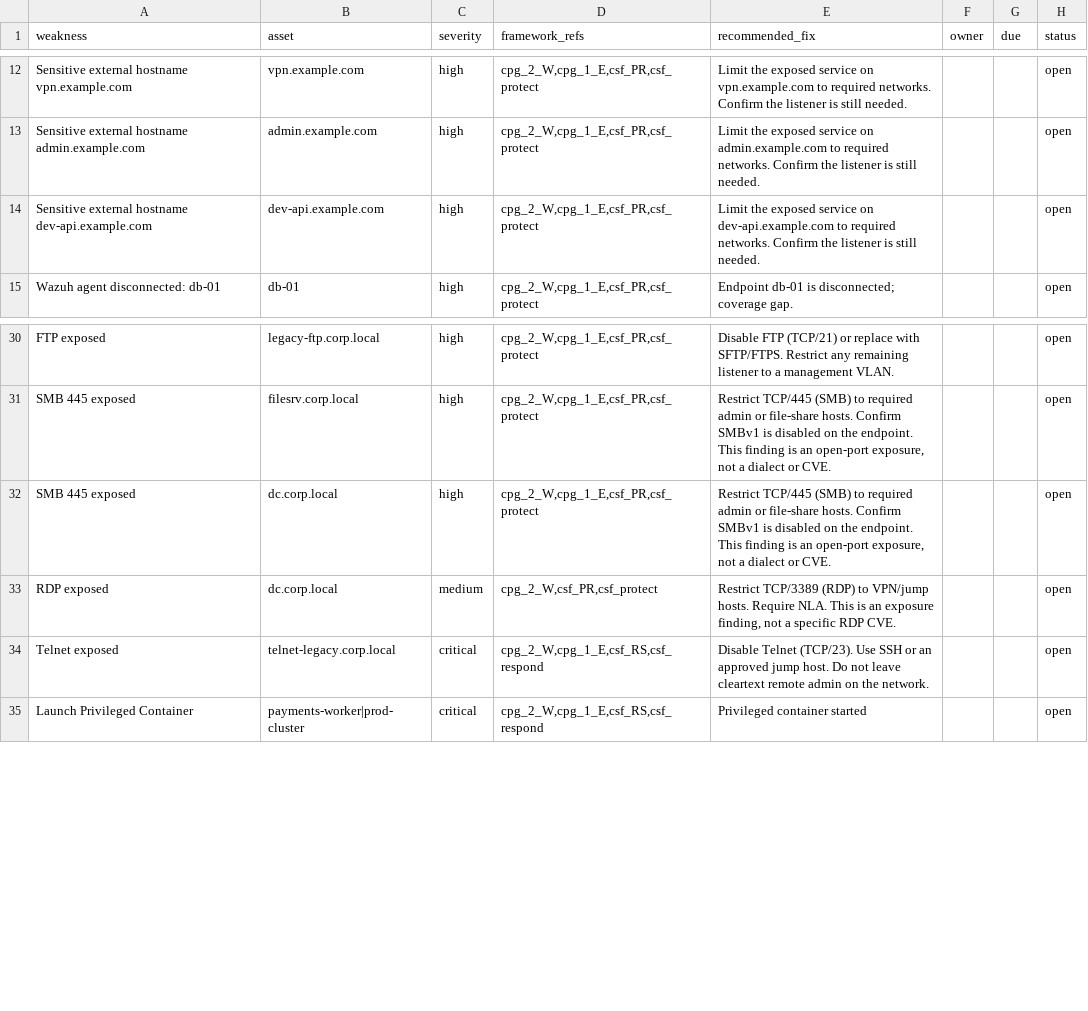
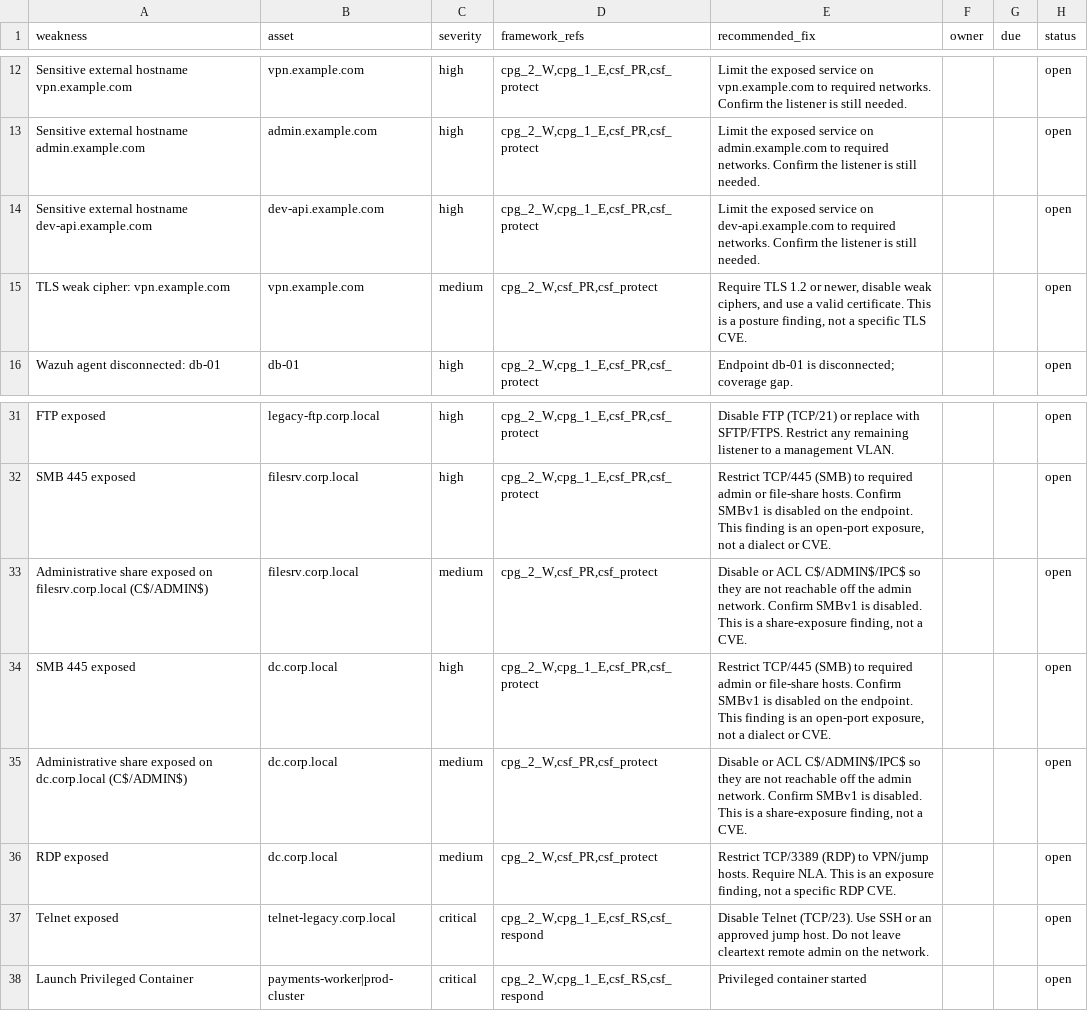
Before and after one commit to eregular13/grc-collector-pack, a CSV file: product-lab/drop/poam/poam.csv, drawn as a sheet; only a part is shown, gaps mark what is left out; the diff names each change by its address in the sheet, - before the commit and + after, or states it on an @@ line.

```diff
--- a/product-lab/drop/poam/poam.csv
+++ b/product-lab/drop/poam/poam.csv
+row 15: TLS weak cipher: vpn.example.com | vpn.example.com | medium | cpg_2_W,csf_PR,csf_protect | Require TLS 1.2 or newer, disable weak ciphers, and use a valid certificate. This is a posture finding, not a specific TLS CVE. |  |  | open
+row 33: Administrative share exposed on filesrv.corp.local (C$/ADMIN$) | filesrv.corp.local | medium | cpg_2_W,csf_PR,csf_protect | Disable or ACL C$/ADMIN$/IPC$ so they are not reachable off the admin network. Confirm SMBv1 is disabled. This is a share-exposure finding, not a CVE. |  |  | open
+row 35: Administrative share exposed on dc.corp.local (C$/ADMIN$) | dc.corp.local | medium | cpg_2_W,csf_PR,csf_protect | Disable or ACL C$/ADMIN$/IPC$ so they are not reachable off the admin network. Confirm SMBv1 is disabled. This is a share-exposure finding, not a CVE. |  |  | open
```
Also changed, not shown: product-lab/drop/ciso/applied_controls.csv, product-lab/drop/ciso/evidences.csv, 10 other files.
